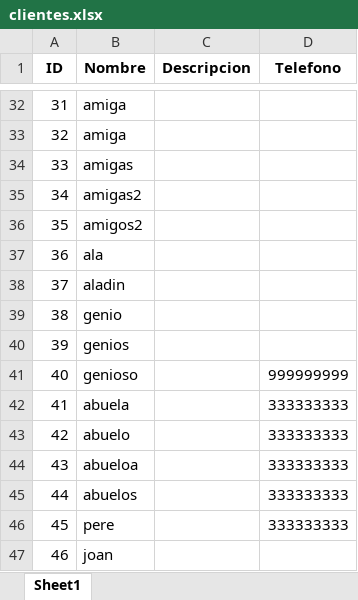
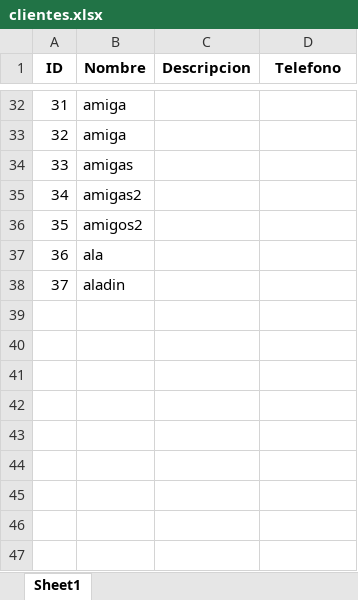
Before and after one commit to polri1100/Marta, an Excel workbook: data/clientes.xlsx, sheet Sheet1, drawn as a sheet; only a part is shown, gaps mark what is left out; values as stored, in another font and other column widths than the file's, no borders; the diff names each change by its address in the sheet, - before the commit and + after, or states it on an @@ line.

```diff
--- a/data/clientes.xlsx (sheet Sheet1)
+++ b/data/clientes.xlsx (sheet Sheet1)
-row 39: 38 | genio
-row 40: 39 | genios
-row 41: 40 | genioso |  | 999999999
-row 42: 41 | abuela |  | 333333333
-row 43: 42 | abuelo |  | 333333333
-row 44: 43 | abueloa |  | 333333333
-row 45: 44 | abuelos |  | 333333333
-row 46: 45 | pere |  | 333333333
-row 47: 46 | joan
```
Also changed, not shown: data/articulos.xlsx, data/pedidos.xlsx, 6 other files.
